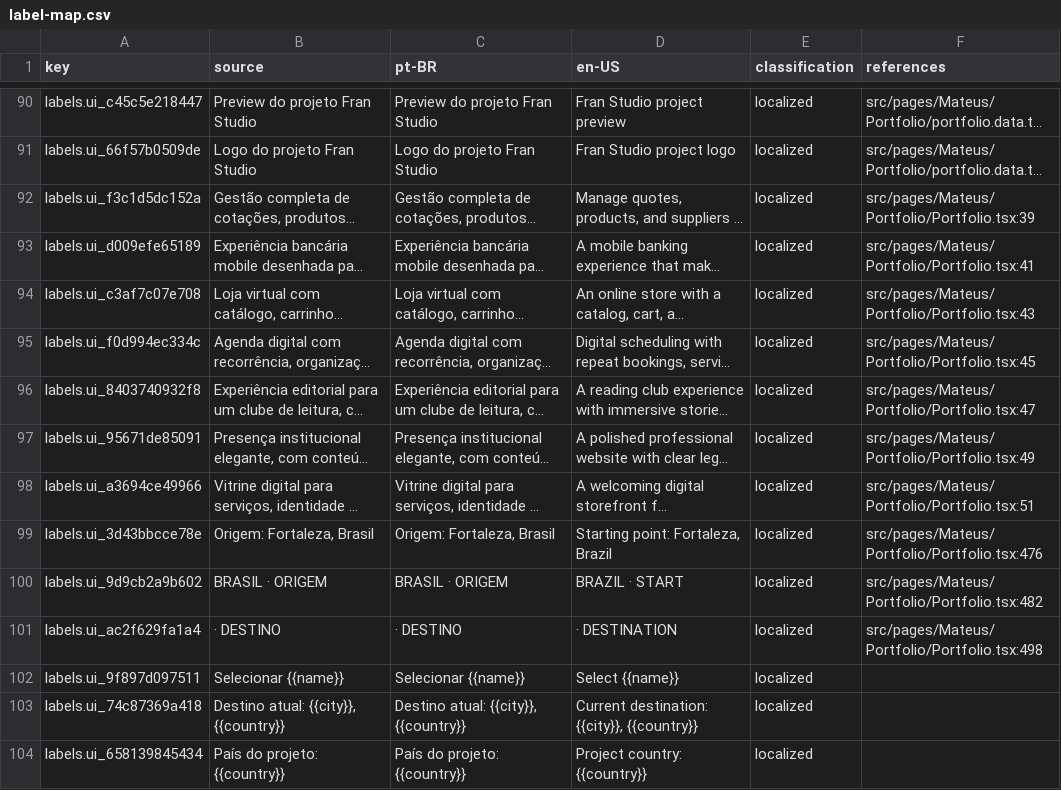
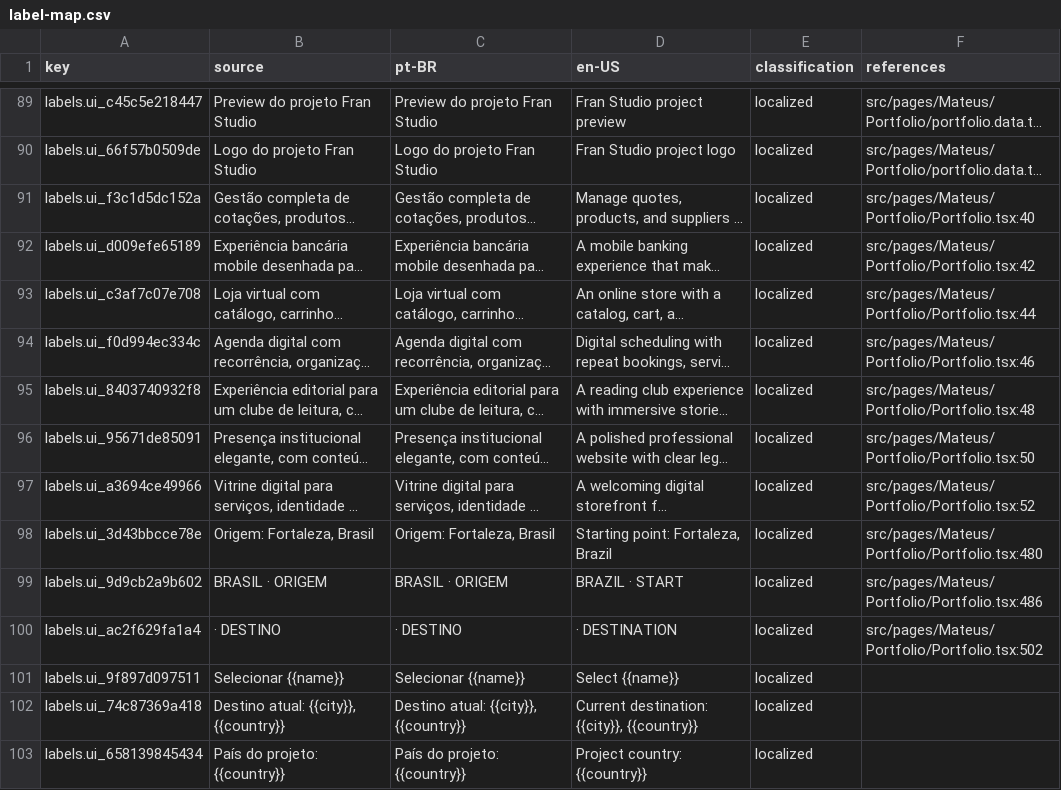
Before and after one commit to Cabraiz/portfolio, a CSV file: reports/label-map.csv, drawn as a sheet; only a part is shown, gaps mark what is left out; long unchanged cells end in …; addresses are those after the commit; the diff covers the shown part only; the diff names each change by its address in the sheet, - before the commit and + after, or states it on an @@ line.

```diff
--- a/reports/label-map.csv
+++ b/reports/label-map.csv
-F91 (references): src/pages/Mateus/Portfolio/Portfolio.tsx:39
+F91 (references): src/pages/Mateus/Portfolio/Portfolio.tsx:40
-F92 (references): src/pages/Mateus/Portfolio/Portfolio.tsx:41
+F92 (references): src/pages/Mateus/Portfolio/Portfolio.tsx:42
-F93 (references): src/pages/Mateus/Portfolio/Portfolio.tsx:43
+F93 (references): src/pages/Mateus/Portfolio/Portfolio.tsx:44
-F94 (references): src/pages/Mateus/Portfolio/Portfolio.tsx:45
+F94 (references): src/pages/Mateus/Portfolio/Portfolio.tsx:46
-F95 (references): src/pages/Mateus/Portfolio/Portfolio.tsx:47
+F95 (references): src/pages/Mateus/Portfolio/Portfolio.tsx:48
-F96 (references): src/pages/Mateus/Portfolio/Portfolio.tsx:49
+F96 (references): src/pages/Mateus/Portfolio/Portfolio.tsx:50
-F97 (references): src/pages/Mateus/Portfolio/Portfolio.tsx:51
+F97 (references): src/pages/Mateus/Portfolio/Portfolio.tsx:52
-F98 (references): src/pages/Mateus/Portfolio/Portfolio.tsx:476
+F98 (references): src/pages/Mateus/Portfolio/Portfolio.tsx:480
-F99 (references): src/pages/Mateus/Portfolio/Portfolio.tsx:482
+F99 (references): src/pages/Mateus/Portfolio/Portfolio.tsx:486
-F100 (references): src/pages/Mateus/Portfolio/Portfolio.tsx:498
+F100 (references): src/pages/Mateus/Portfolio/Portfolio.tsx:502
```
Also changed, not shown: 1 removed row and 45 edited cells elsewhere in this file, 14 other files.
